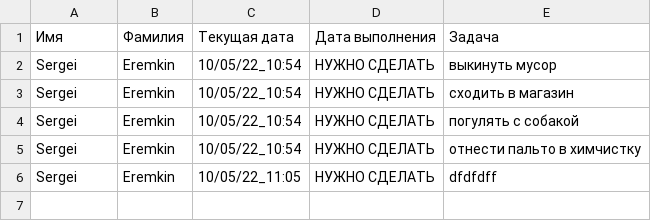
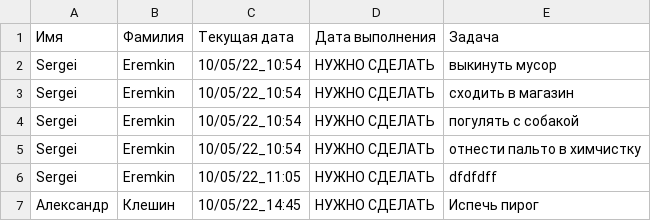
Before and after one commit to Oxima0110/phonebook_teamwork, a CSV file: todo.csv, drawn as a sheet.

```diff
--- a/todo.csv
+++ b/todo.csv
@@ -6 +6,2 @@ Sergei,Eremkin,10/05/22_10:54,НУЖНО СДЕЛАТЬ,отнести паль
 Sergei,Eremkin,10/05/22_11:05,НУЖНО СДЕЛАТЬ,dfdfdff
+Александр,Клешин,10/05/22_14:45,НУЖНО СДЕЛАТЬ,Испечь пирог
```
Also changed, not shown: 2 other files.
